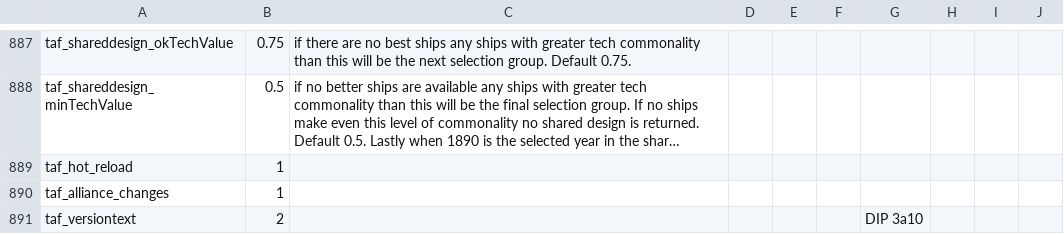
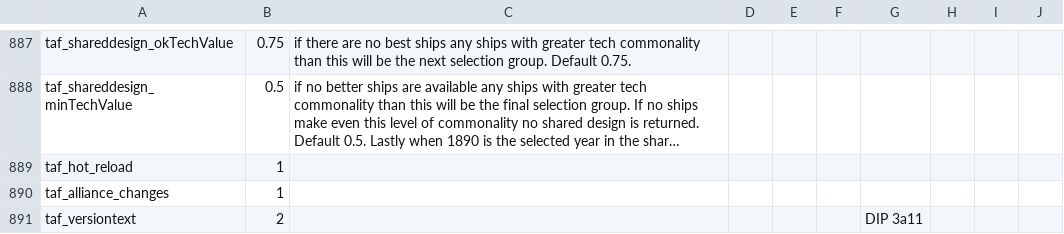
Before and after one commit to brothermunro/Dreadnought-Improvement-Project, a CSV file: params.csv, drawn as a sheet; only a part is shown, gaps mark what is left out; long unchanged cells end in ….

Commit message:
3a11

```diff
--- a/params.csv
+++ b/params.csv
@@ -937,2 +937,2 @@ taf_hot_reload,1,,,,,,,,
 taf_alliance_changes,1,,,,,,,,
-taf_versiontext,2,,,,,DIP 3a10,,,
+taf_versiontext,2,,,,,DIP 3a11,,,
```
